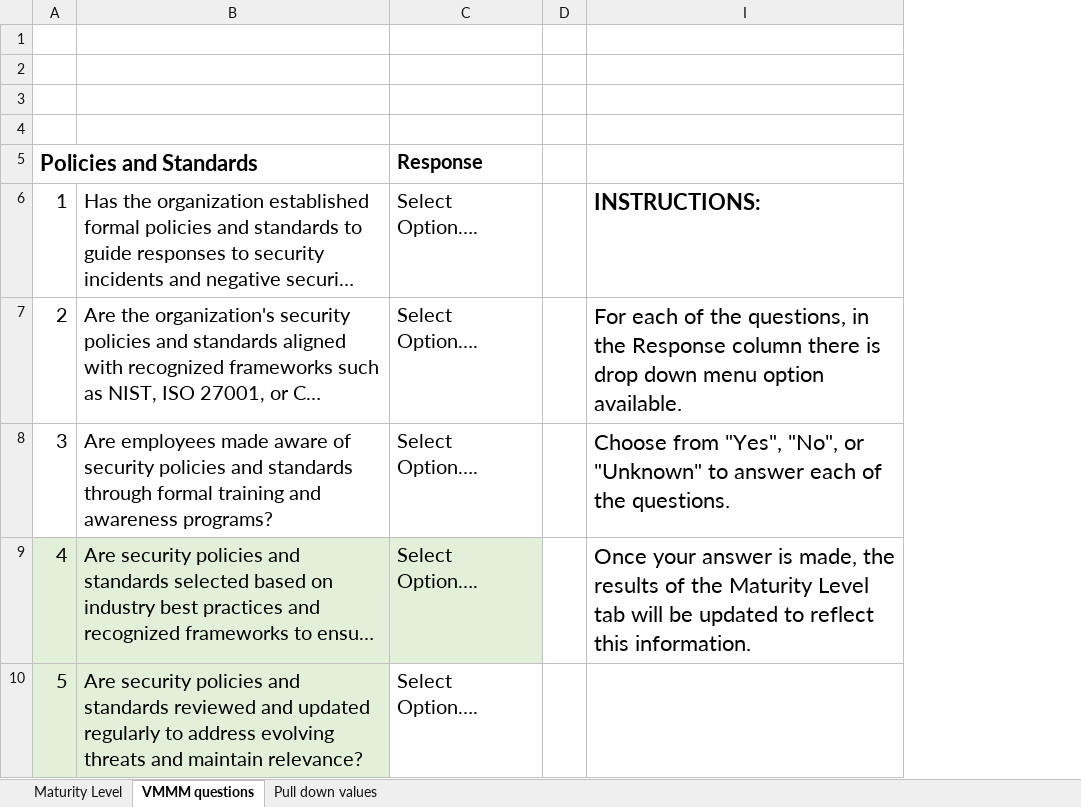
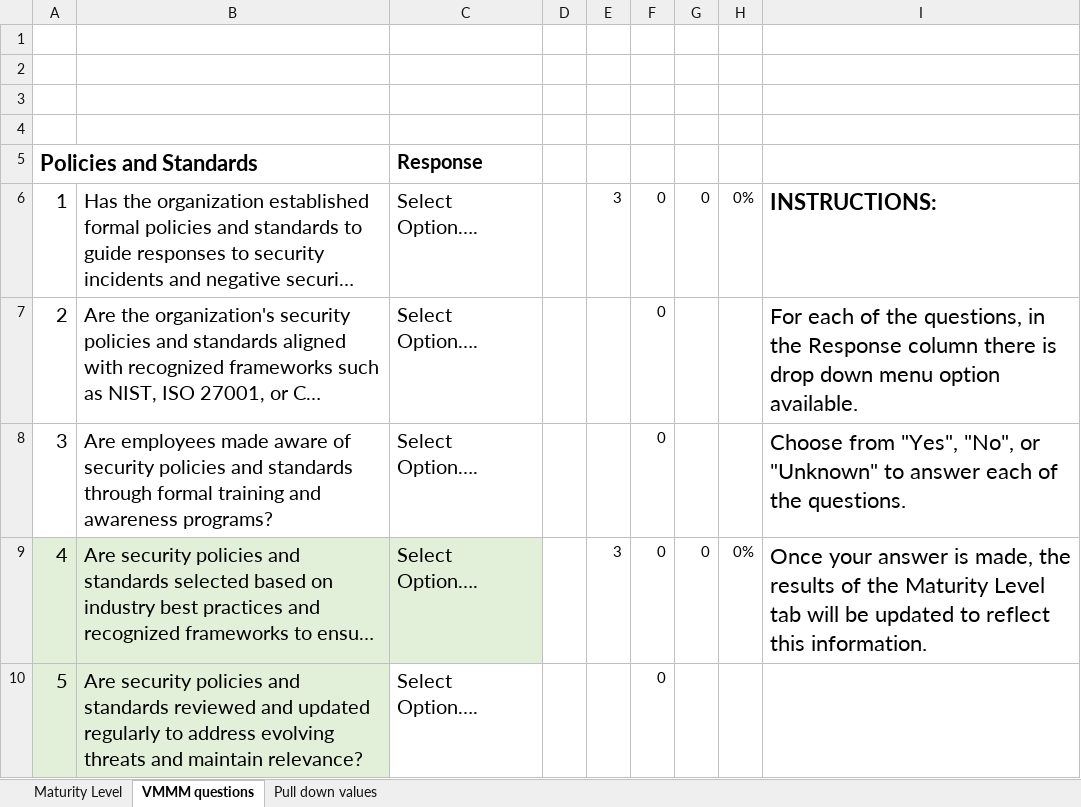
Before and after one commit to jonathanristo/VMMM-self-assessment-tool, an Excel workbook: Maturity Assessment VMMM v2.xlsx, sheet VMMM questions, drawn as a sheet; only a part is shown; long unchanged cells end in …; values as stored, in another font and other column widths than the file's, no borders; the diff names each change by its address in the sheet, - before the commit and + after, or states it on an @@ line.

```diff
--- a/Maturity Assessment VMMM v2.xlsx (sheet VMMM questions)
+++ b/Maturity Assessment VMMM v2.xlsx (sheet VMMM questions)
@@ column E unhidden, rows 6-9: 3 |  |  | 3 @@
@@ column F unhidden, rows 6-10: all 0 @@
@@ column G unhidden, rows 6-9: 0 |  |  | 0 @@
@@ column H unhidden, rows 6-9: 0% |  |  | 0% @@
```
